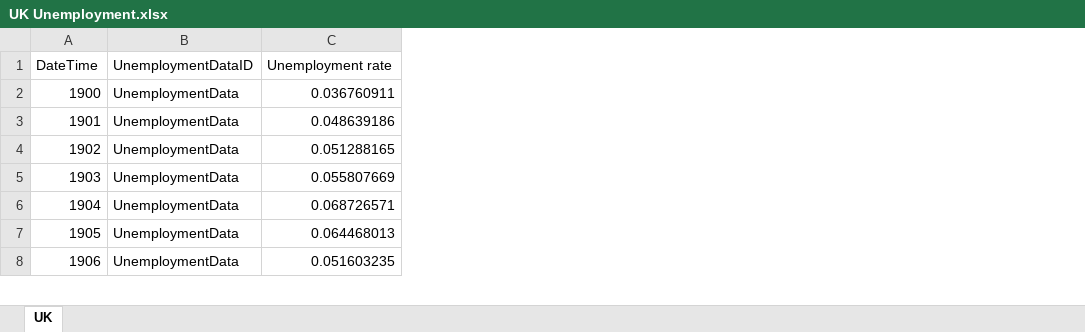
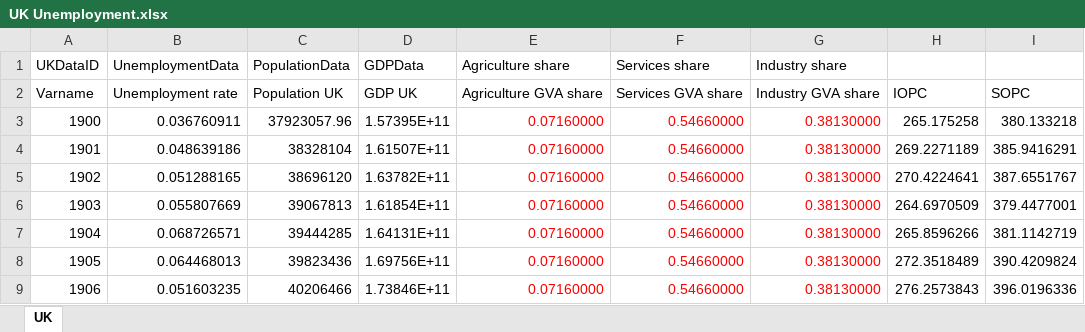
Before and after one commit to benpurvis42/Urban1, an Excel workbook: Data/UK Unemployment.xlsx, sheet UK, drawn as a sheet; only a part is shown; values as stored, in another font and other column widths than the file's, no borders; removed rows and columns are numbered as before the commit, all else as after; the diff names each change by its address in the sheet, - before the commit and + after, or states it on an @@ line.

Commit message:
Building UK data time series
Commit before uppdating Urban initialisation data to take from spreadsheet

```diff
--- a/Data/UK Unemployment.xlsx (sheet UK)
+++ b/Data/UK Unemployment.xlsx (sheet UK)
-column B, rows 1-8: UnemploymentDataID | UnemploymentData | UnemploymentData | UnemploymentData | UnemploymentData | UnemploymentData | UnemploymentData | UnemploymentData
+column C, rows 2-9: Population UK | 37923057.96 | 38328104 | 38696120 | 39067813 | 39444285 | 39823436 | 40206466
+column D, rows 2-9: GDP UK | 1.57395E+11 | 1.61507E+11 | 1.63782E+11 | 1.61854E+11 | 1.64131E+11 | 1.69756E+11 | 1.73846E+11
+column E, rows 2-9: Agriculture GVA share | 0.07160000 | 0.07160000 | 0.07160000 | 0.07160000 | 0.07160000 | 0.07160000 | 0.07160000
+column F, rows 2-9: Services GVA share | 0.54660000 | 0.54660000 | 0.54660000 | 0.54660000 | 0.54660000 | 0.54660000 | 0.54660000
+column G, rows 2-9: Industry GVA share | 0.38130000 | 0.38130000 | 0.38130000 | 0.38130000 | 0.38130000 | 0.38130000 | 0.38130000
+column H, rows 2-9: IOPC | 265.175258 | 269.2271189 | 270.4224641 | 264.6970509 | 265.8596266 | 272.3518489 | 276.2573843
+column I, rows 2-9: SOPC | 380.133218 | 385.9416291 | 387.6551767 | 379.4477001 | 381.1142719 | 390.4209824 | 396.0196336
+row 1: UKDataID | UnemploymentData | PopulationData | GDPData | Agriculture share | Services share | Industry share
@@ column A renumbered in row 2 @@
```
Also changed, not shown: 22 other files.
